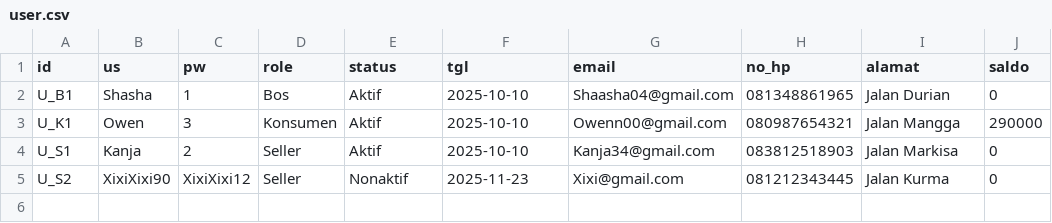
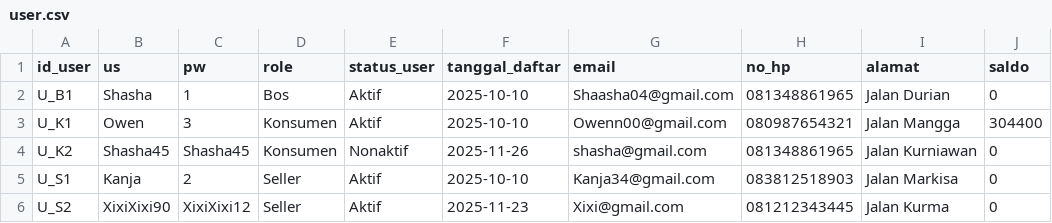
Before and after one commit to Shasha-Amaranggana/PA_KELOMPOK-4_B1, a CSV file: user.csv, drawn as a sheet.

```diff
--- a/user.csv
+++ b/user.csv
@@ -1,5 +1,6 @@
-id,us,pw,role,status,tgl,email,no_hp,alamat,saldo
+id_user,us,pw,role,status_user,tanggal_daftar,email,no_hp,alamat,saldo
 U_B1,Shasha,1,Bos,Aktif,2025-10-10,Shaasha04@gmail.com,081348861965,Jalan Durian,0
-U_K1,Owen,3,Konsumen,Aktif,2025-10-10,Owenn00@gmail.com,080987654321,Jalan Mangga,290000
+U_K1,Owen,3,Konsumen,Aktif,2025-10-10,Owenn00@gmail.com,080987654321,Jalan Mangga,304400
+U_K2,Shasha45,Shasha45,Konsumen,Nonaktif,2025-11-26,shasha@gmail.com,081348861965,Jalan Kurniawan,0
 U_S1,Kanja,2,Seller,Aktif,2025-10-10,Kanja34@gmail.com,083812518903,Jalan Markisa,0
-U_S2,XixiXixi90,XixiXixi12,Seller,Nonaktif,2025-11-23,Xixi@gmail.com,081212343445,Jalan Kurma,0
+U_S2,XixiXixi90,XixiXixi12,Seller,Aktif,2025-11-23,Xixi@gmail.com,081212343445,Jalan Kurma,0
```
Also changed, not shown: pembelian.csv, produk.csv, 7 other files.
